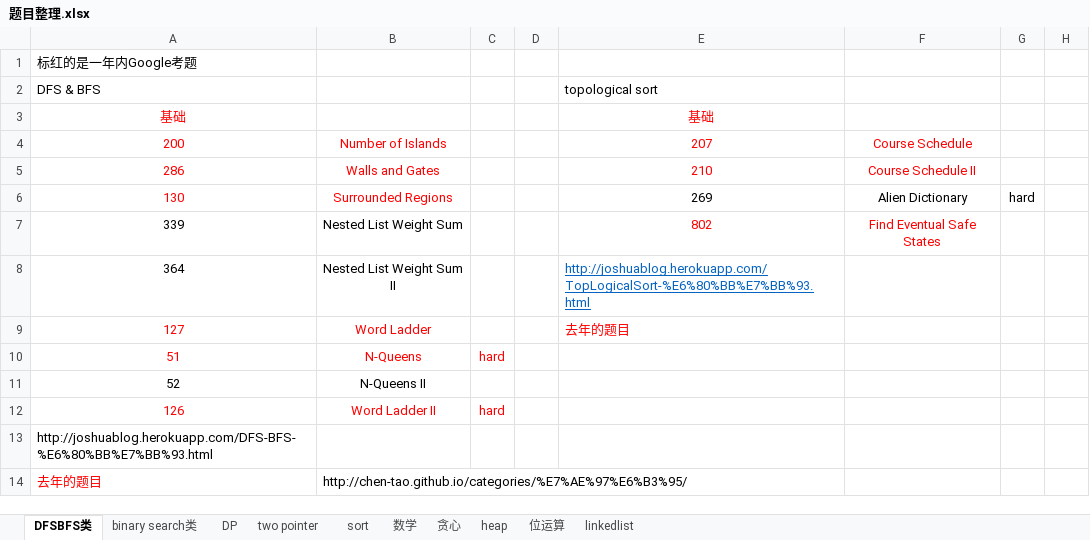
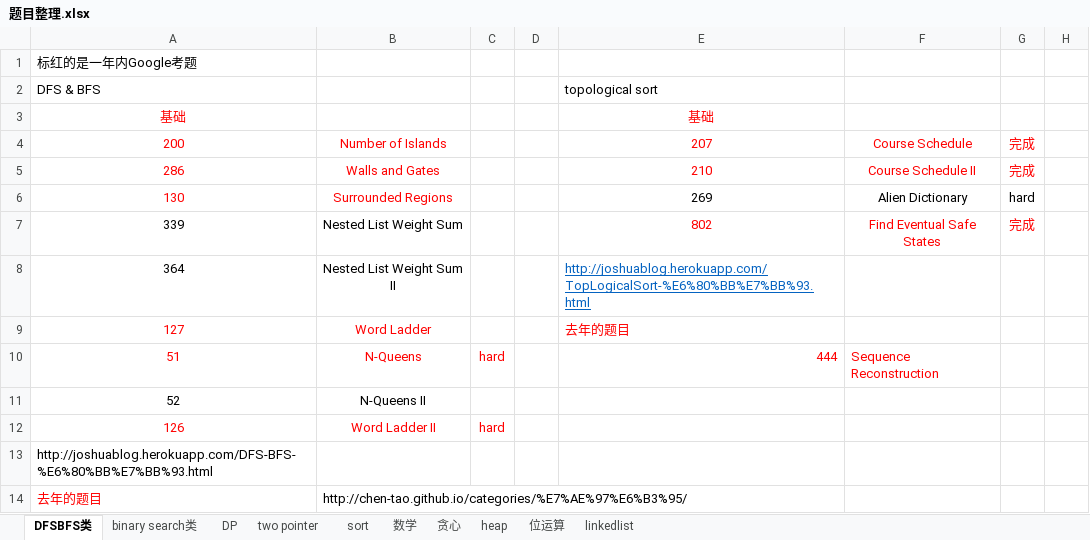
Before and after one commit to lidongdongbuaa/leetcode2.0, an Excel workbook: 题目整理.xlsx, sheet DFSBFS类, drawn as a sheet; only a part is shown; values as stored, in another font and other column widths than the file's, no borders; the diff names each change by its address in the sheet, - before the commit and + after, or states it on an @@ line.

```diff
--- a/题目整理.xlsx (sheet DFSBFS类)
+++ b/题目整理.xlsx (sheet DFSBFS类)
-G4:G5: (empty)
+G4:G5: 完成
-G7: (empty)
+G7: 完成
-E10 (topological sort): (empty)
+E10 (topological sort): 444
-F10: (empty)
+F10: Sequence Reconstruction
```
Also changed, not shown: 5 other files.
